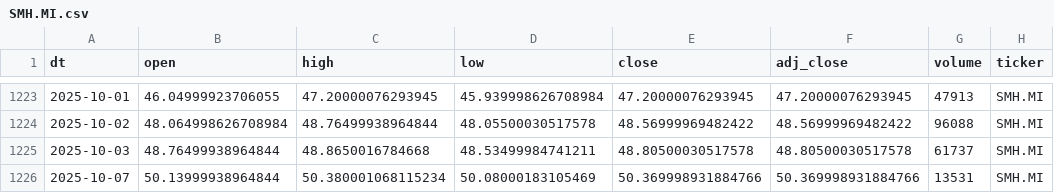
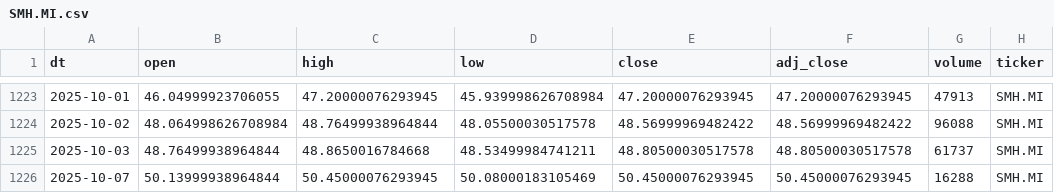
Before and after one commit to antoniosanso/etf-datalake, a CSV file: data/SMH.MI.csv, drawn as a sheet; only a part is shown, gaps mark what is left out.

```diff
--- a/data/SMH.MI.csv
+++ b/data/SMH.MI.csv
@@ -1225,2 +1225,2 @@ dt,open,high,low,close,adj_close,volume,ticker
 2025-10-03,48.76499938964844,48.8650016784668,48.53499984741211,48.80500030517578,48.80500030517578,61737,SMH.MI
-2025-10-07,50.13999938964844,50.380001068115234,50.08000183105469,50.369998931884766,50.369998931884766,13531,SMH.MI
+2025-10-07,50.13999938964844,50.45000076293945,50.08000183105469,50.45000076293945,50.45000076293945,16288,SMH.MI
```
Also changed, not shown: data/RBOT.MI.csv, data/SEME.MI.csv, 4 other files.
